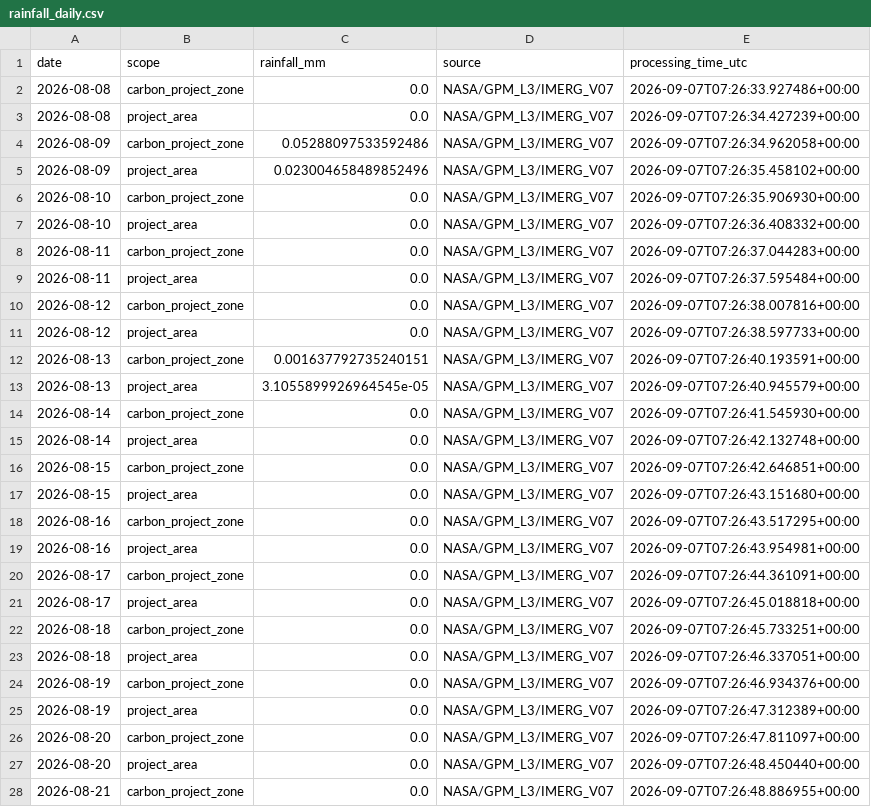
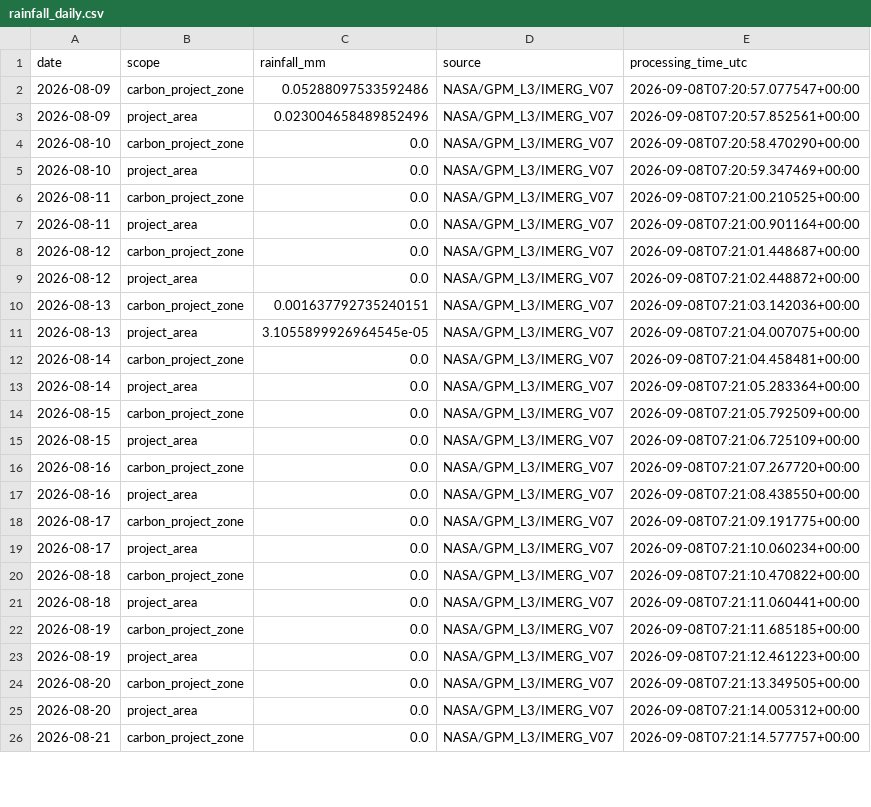
Before and after one commit to datoeltoel/serpro-climate-carbon-monitoring, a CSV file: data/processed/climate/rainfall/rainfall_daily.csv, drawn as a sheet; only a part is shown; the diff covers the shown part only.

```diff
--- a/data/processed/climate/rainfall/rainfall_daily.csv
+++ b/data/processed/climate/rainfall/rainfall_daily.csv
@@ -1,28 +1,26 @@
 date,scope,rainfall_mm,source,processing_time_utc
-2026-08-08,carbon_project_zone,0.0,NASA/GPM_L3/IMERG_V07,2026-09-07T07:26:33.927486+00:00
-2026-08-08,project_area,0.0,NASA/GPM_L3/IMERG_V07,2026-09-07T07:26:34.427239+00:00
-2026-08-09,carbon_project_zone,0.05288097533592486,NASA/GPM_L3/IMERG_V07,2026-09-07T07:26:34.962058+00:00
-2026-08-09,project_area,0.023004658489852496,NASA/GPM_L3/IMERG_V07,2026-09-07T07:26:35.458102+00:00
-2026-08-10,carbon_project_zone,0.0,NASA/GPM_L3/IMERG_V07,2026-09-07T07:26:35.906930+00:00
-2026-08-10,project_area,0.0,NASA/GPM_L3/IMERG_V07,2026-09-07T07:26:36.408332+00:00
-2026-08-11,carbon_project_zone,0.0,NASA/GPM_L3/IMERG_V07,2026-09-07T07:26:37.044283+00:00
-2026-08-11,project_area,0.0,NASA/GPM_L3/IMERG_V07,2026-09-07T07:26:37.595484+00:00
-2026-08-12,carbon_project_zone,0.0,NASA/GPM_L3/IMERG_V07,2026-09-07T07:26:38.007816+00:00
-2026-08-12,project_area,0.0,NASA/GPM_L3/IMERG_V07,2026-09-07T07:26:38.597733+00:00
-2026-08-13,carbon_project_zone,0.001637792735240151,NASA/GPM_L3/IMERG_V07,2026-09-07T07:26:40.193591+00:00
-2026-08-13,project_area,3.1055899926964545e-05,NASA/GPM_L3/IMERG_V07,2026-09-07T07:26:40.945579+00:00
-2026-08-14,carbon_project_zone,0.0,NASA/GPM_L3/IMERG_V07,2026-09-07T07:26:41.545930+00:00
-2026-08-14,project_area,0.0,NASA/GPM_L3/IMERG_V07,2026-09-07T07:26:42.132748+00:00
-2026-08-15,carbon_project_zone,0.0,NASA/GPM_L3/IMERG_V07,2026-09-07T07:26:42.646851+00:00
-2026-08-15,project_area,0.0,NASA/GPM_L3/IMERG_V07,2026-09-07T07:26:43.151680+00:00
-2026-08-16,carbon_project_zone,0.0,NASA/GPM_L3/IMERG_V07,2026-09-07T07:26:43.517295+00:00
-2026-08-16,project_area,0.0,NASA/GPM_L3/IMERG_V07,2026-09-07T07:26:43.954981+00:00
-2026-08-17,carbon_project_zone,0.0,NASA/GPM_L3/IMERG_V07,2026-09-07T07:26:44.361091+00:00
-2026-08-17,project_area,0.0,NASA/GPM_L3/IMERG_V07,2026-09-07T07:26:45.018818+00:00
-2026-08-18,carbon_project_zone,0.0,NASA/GPM_L3/IMERG_V07,2026-09-07T07:26:45.733251+00:00
-2026-08-18,project_area,0.0,NASA/GPM_L3/IMERG_V07,2026-09-07T07:26:46.337051+00:00
-2026-08-19,carbon_project_zone,0.0,NASA/GPM_L3/IMERG_V07,2026-09-07T07:26:46.934376+00:00
-2026-08-19,project_area,0.0,NASA/GPM_L3/IMERG_V07,2026-09-07T07:26:47.312389+00:00
-2026-08-20,carbon_project_zone,0.0,NASA/GPM_L3/IMERG_V07,2026-09-07T07:26:47.811097+00:00
-2026-08-20,project_area,0.0,NASA/GPM_L3/IMERG_V07,2026-09-07T07:26:48.450440+00:00
-2026-08-21,carbon_project_zone,0.0,NASA/GPM_L3/IMERG_V07,2026-09-07T07:26:48.886955+00:00
+2026-08-09,carbon_project_zone,0.05288097533592486,NASA/GPM_L3/IMERG_V07,2026-09-08T07:20:57.077547+00:00
+2026-08-09,project_area,0.023004658489852496,NASA/GPM_L3/IMERG_V07,2026-09-08T07:20:57.852561+00:00
+2026-08-10,carbon_project_zone,0.0,NASA/GPM_L3/IMERG_V07,2026-09-08T07:20:58.470290+00:00
+2026-08-10,project_area,0.0,NASA/GPM_L3/IMERG_V07,2026-09-08T07:20:59.347469+00:00
+2026-08-11,carbon_project_zone,0.0,NASA/GPM_L3/IMERG_V07,2026-09-08T07:21:00.210525+00:00
+2026-08-11,project_area,0.0,NASA/GPM_L3/IMERG_V07,2026-09-08T07:21:00.901164+00:00
+2026-08-12,carbon_project_zone,0.0,NASA/GPM_L3/IMERG_V07,2026-09-08T07:21:01.448687+00:00
+2026-08-12,project_area,0.0,NASA/GPM_L3/IMERG_V07,2026-09-08T07:21:02.448872+00:00
+2026-08-13,carbon_project_zone,0.001637792735240151,NASA/GPM_L3/IMERG_V07,2026-09-08T07:21:03.142036+00:00
+2026-08-13,project_area,3.1055899926964545e-05,NASA/GPM_L3/IMERG_V07,2026-09-08T07:21:04.007075+00:00
+2026-08-14,carbon_project_zone,0.0,NASA/GPM_L3/IMERG_V07,2026-09-08T07:21:04.458481+00:00
+2026-08-14,project_area,0.0,NASA/GPM_L3/IMERG_V07,2026-09-08T07:21:05.283364+00:00
+2026-08-15,carbon_project_zone,0.0,NASA/GPM_L3/IMERG_V07,2026-09-08T07:21:05.792509+00:00
+2026-08-15,project_area,0.0,NASA/GPM_L3/IMERG_V07,2026-09-08T07:21:06.725109+00:00
+2026-08-16,carbon_project_zone,0.0,NASA/GPM_L3/IMERG_V07,2026-09-08T07:21:07.267720+00:00
+2026-08-16,project_area,0.0,NASA/GPM_L3/IMERG_V07,2026-09-08T07:21:08.438550+00:00
+2026-08-17,carbon_project_zone,0.0,NASA/GPM_L3/IMERG_V07,2026-09-08T07:21:09.191775+00:00
+2026-08-17,project_area,0.0,NASA/GPM_L3/IMERG_V07,2026-09-08T07:21:10.060234+00:00
+2026-08-18,carbon_project_zone,0.0,NASA/GPM_L3/IMERG_V07,2026-09-08T07:21:10.470822+00:00
+2026-08-18,project_area,0.0,NASA/GPM_L3/IMERG_V07,2026-09-08T07:21:11.060441+00:00
+2026-08-19,carbon_project_zone,0.0,NASA/GPM_L3/IMERG_V07,2026-09-08T07:21:11.685185+00:00
+2026-08-19,project_area,0.0,NASA/GPM_L3/IMERG_V07,2026-09-08T07:21:12.461223+00:00
+2026-08-20,carbon_project_zone,0.0,NASA/GPM_L3/IMERG_V07,2026-09-08T07:21:13.349505+00:00
+2026-08-20,project_area,0.0,NASA/GPM_L3/IMERG_V07,2026-09-08T07:21:14.005312+00:00
+2026-08-21,carbon_project_zone,0.0,NASA/GPM_L3/IMERG_V07,2026-09-08T07:21:14.577757+00:00
```
Also changed, not shown: 2 added rows and 33 edited cells elsewhere in this file.
